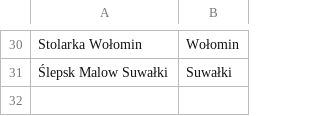
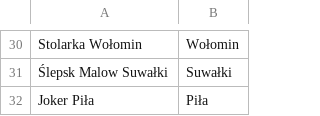
Before and after one commit to ssoler90/volleyball-databse, a CSV file: data/processed/teams.csv, drawn as a sheet; only a part is shown, gaps mark what is left out; the diff names each change by its address in the sheet, - before the commit and + after, or states it on an @@ line.

Commit message:
Found another new team: Joker Pila

```diff
--- a/data/processed/teams.csv
+++ b/data/processed/teams.csv
+row 32: Joker Piła | Piła
```
